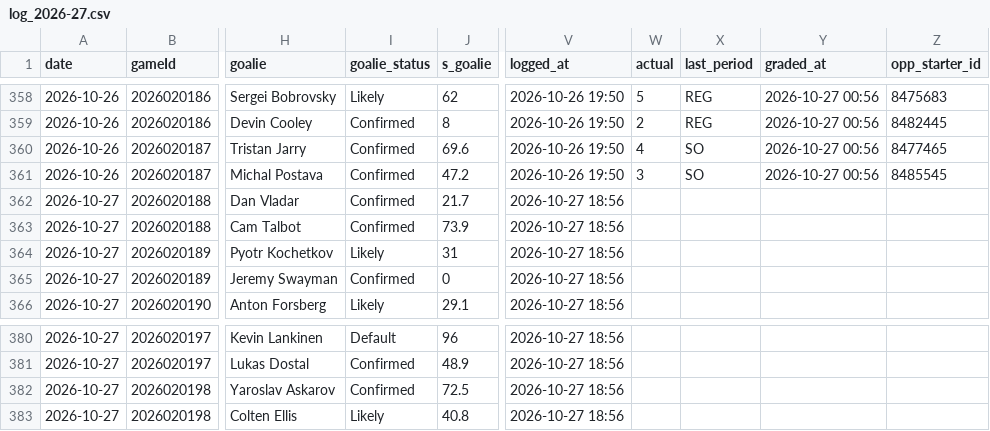
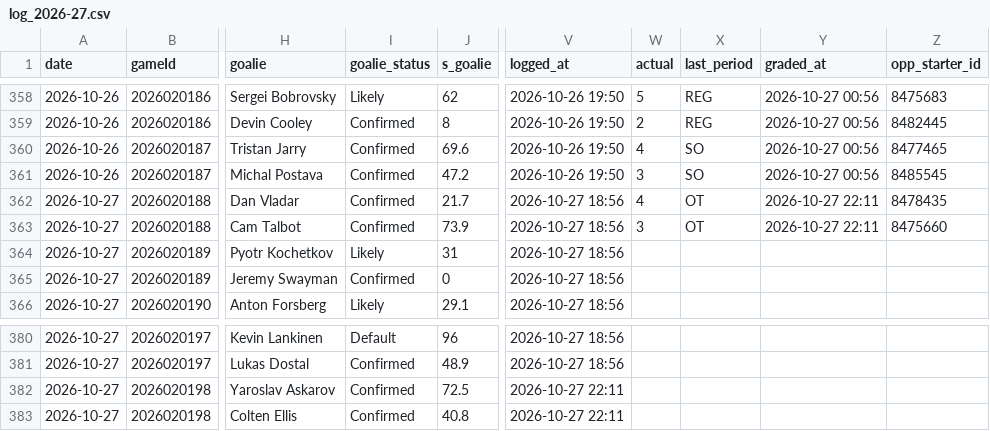
Before and after one commit to Johnbrick123/nhl-unders, a CSV file: monitor/log_2026-27.csv, drawn as a sheet; only a part is shown, gaps mark what is left out; the diff names each change by its address in the sheet, - before the commit and + after, or states it on an @@ line.

```diff
--- a/monitor/log_2026-27.csv
+++ b/monitor/log_2026-27.csv
-W362 (actual): (empty)
+W362 (actual): 4
-X362:X363 (last_period): (empty)
+X362:X363 (last_period): OT
-Y362:Y363 (graded_at): (empty)
+Y362:Y363 (graded_at): 2026-10-27 22:11
-Z362 (opp_starter_id): (empty)
+Z362 (opp_starter_id): 8478435
-W363 (actual): (empty)
+W363 (actual): 3
-Z363 (opp_starter_id): (empty)
+Z363 (opp_starter_id): 8475660
-V382:V383 (logged_at): 2026-10-27 18:56
+V382:V383 (logged_at): 2026-10-27 22:11
-I383 (goalie_status): Likely
+I383 (goalie_status): Confirmed
```
Also changed, not shown: 4 other files.
